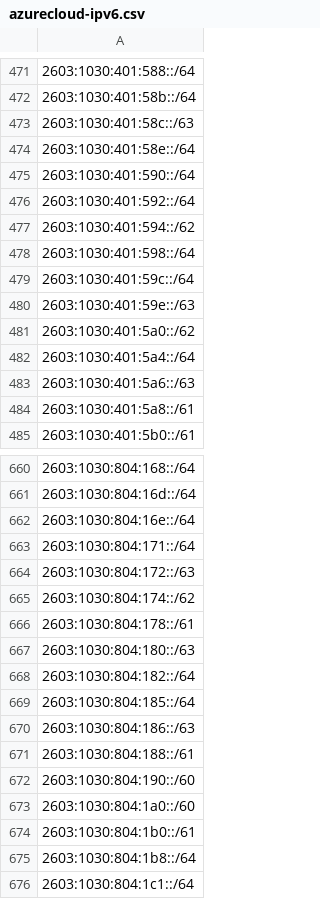
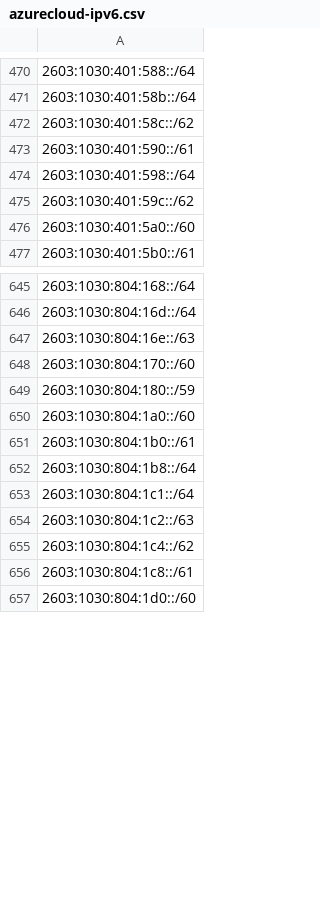
Before and after one commit to verdann/cti-lookups, a CSV file: data/msft-azurecloud/azurecloud-ipv6.csv, drawn as a sheet; only a part is shown, gaps mark what is left out; the shorter side is filled out with more unchanged rows; removed rows and columns are numbered as before the commit, all else as after; the diff covers the shown part only; the diff names each change by its address in the sheet, - before the commit and + after, or states it on an @@ line.

```diff
--- a/data/msft-azurecloud/azurecloud-ipv6.csv
+++ b/data/msft-azurecloud/azurecloud-ipv6.csv
-A472: 2603:1030:401:58c::/63
+A472: 2603:1030:401:58c::/62
-A473: 2603:1030:401:58e::/64
+A473: 2603:1030:401:590::/61
-row 475: 2603:1030:401:590::/64
-row 476: 2603:1030:401:592::/64
-row 477: 2603:1030:401:594::/62
-A475: 2603:1030:401:59c::/64
+A475: 2603:1030:401:59c::/62
-A476: 2603:1030:401:59e::/63
+A476: 2603:1030:401:5a0::/60
-row 481: 2603:1030:401:5a0::/62
-row 482: 2603:1030:401:5a4::/64
-row 483: 2603:1030:401:5a6::/63
-row 484: 2603:1030:401:5a8::/61
-A647: 2603:1030:804:16e::/64
+A647: 2603:1030:804:16e::/63
-A648: 2603:1030:804:171::/64
+A648: 2603:1030:804:170::/60
-A649: 2603:1030:804:172::/63
+A649: 2603:1030:804:180::/59
-row 665: 2603:1030:804:174::/62
-row 666: 2603:1030:804:178::/61
-row 667: 2603:1030:804:180::/63
-row 668: 2603:1030:804:182::/64
-row 669: 2603:1030:804:185::/64
-row 670: 2603:1030:804:186::/63
-row 671: 2603:1030:804:188::/61
-row 672: 2603:1030:804:190::/60
```
Also changed, not shown: 13 added rows, 13 removed rows and 19 edited cells elsewhere in this file, data/msft-azurecloud/azure-ipv6-servicetag.csv, data/msft-azurecloud/azurecloud-ipv4.csv, 7 other files.
